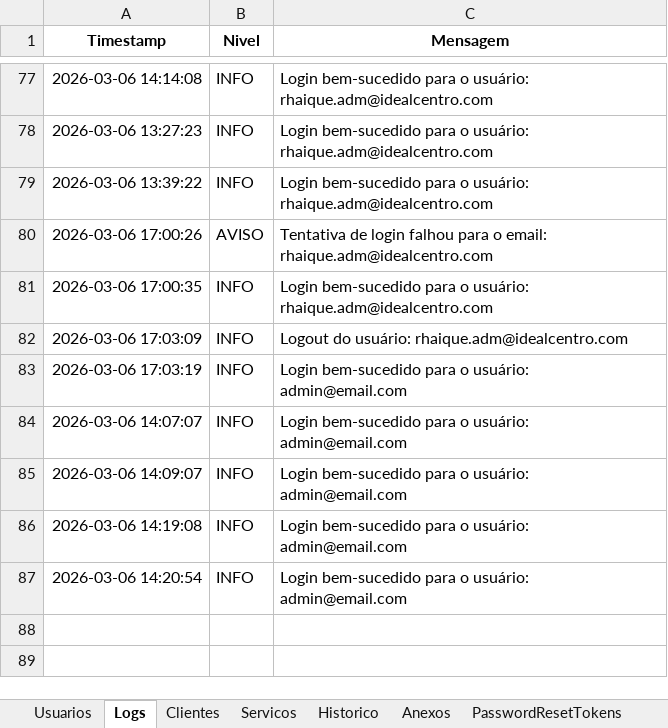
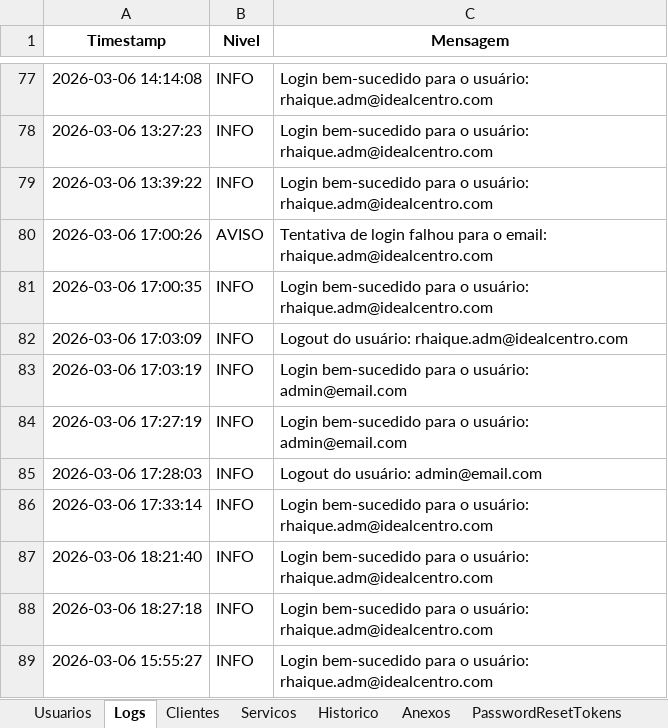
Before and after one commit to Kineki0/GestorIdeal, an Excel workbook: data_excel/database.xlsx, sheet Logs, drawn as a sheet; only a part is shown, gaps mark what is left out; values as stored, in another font and other column widths than the file's, no borders; addresses are those after the commit; the diff names each change by its address in the sheet, - before the commit and + after, or states it on an @@ line.

```diff
--- a/data_excel/database.xlsx (sheet Logs)
+++ b/data_excel/database.xlsx (sheet Logs)
-A84 (Timestamp): 2026-03-06 14:07:07
+A84 (Timestamp): 2026-03-06 17:27:19
+row 85: 2026-03-06 17:28:03 | INFO | Logout do usuário: admin@email.com
-A86 (Timestamp): 2026-03-06 14:09:07
+A86 (Timestamp): 2026-03-06 17:33:14
-C86:C87 (Mensagem): …o usuário: admin@email.com
+C86:C87 (Mensagem): …o usuário: rhaique.adm@idealcentro.com
-A87 (Timestamp): 2026-03-06 14:19:08
+A87 (Timestamp): 2026-03-06 18:21:40
+row 88: 2026-03-06 18:27:18 | INFO | Login bem-sucedido para o usuário: rhaique.adm@idealcentro.com
-A89 (Timestamp): 2026-03-06 14:20:54
+A89 (Timestamp): 2026-03-06 15:55:27
-C89 (Mensagem): …o usuário: admin@email.com
+C89 (Mensagem): …o usuário: rhaique.adm@idealcentro.com
```
Also changed, not shown: sheet Historico, sheet Leads, 5 other files.
